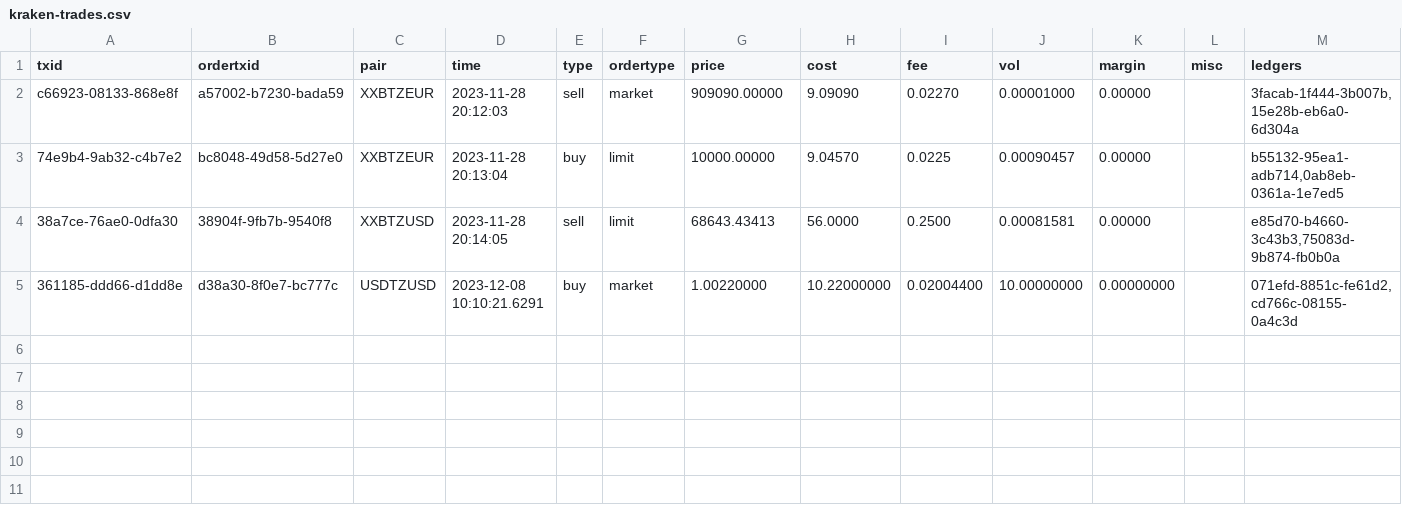
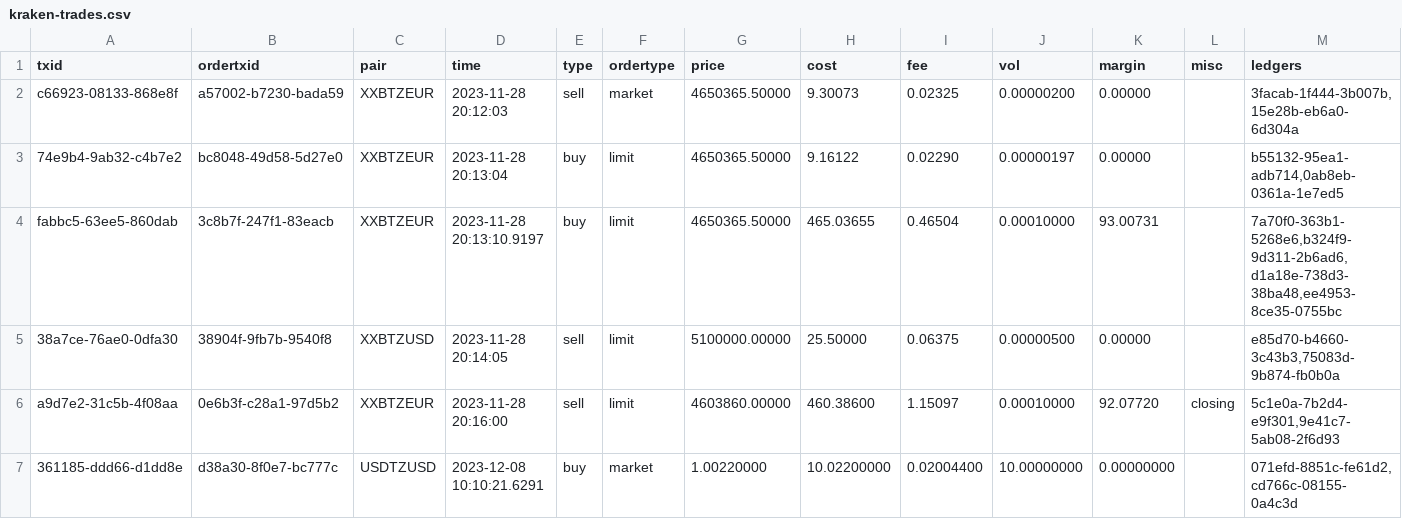
Before and after one commit to dcdpr/taxcount, a CSV file: references/ledgerlive-testnet-wallets/kraken-trades.csv, drawn as a sheet.

```diff
--- a/references/ledgerlive-testnet-wallets/kraken-trades.csv
+++ b/references/ledgerlive-testnet-wallets/kraken-trades.csv
@@ -1,5 +1,7 @@
 "txid","ordertxid","pair","time","type","ordertype","price","cost","fee","vol","margin","misc","ledgers"
-"c66923-08133-868e8f","a57002-b7230-bada59","XXBTZEUR","2023-11-28 20:12:03","sell","market",909090.00000,9.09090,0.02270,0.00001000,0.00000,"","3facab-1f444-3b007b,15e28b-eb6a0-6d304a"
-"74e9b4-9ab32-c4b7e2","bc8048-49d58-5d27e0","XXBTZEUR","2023-11-28 20:13:04","buy","limit","10000.00000",9.04570,0.0225,0.00090457,0.00000,"","b55132-95ea1-adb714,0ab8eb-0361a-1e7ed5"
-"38a7ce-76ae0-0dfa30","38904f-9fb7b-9540f8","XXBTZUSD","2023-11-28 20:14:05","sell","limit",68643.43413,56.0000,0.2500,0.00081581,0.00000,"","e85d70-b4660-3c43b3,75083d-9b874-fb0b0a"
-"361185-ddd66-d1dd8e","d38a30-8f0e7-bc777c","USDTZUSD","2023-12-08 10:10:21.6291","buy","market",1.00220000,10.22000000,0.02004400,10.00000000,0.00000000,"","071efd-8851c-fe61d2,cd766c-08155-0a4c3d"
+"c66923-08133-868e8f","a57002-b7230-bada59","XXBTZEUR","2023-11-28 20:12:03","sell","market",4650365.50000,9.30073,0.02325,0.00000200,0.00000,"","3facab-1f444-3b007b,15e28b-eb6a0-6d304a"
+"74e9b4-9ab32-c4b7e2","bc8048-49d58-5d27e0","XXBTZEUR","2023-11-28 20:13:04","buy","limit",4650365.50000,9.16122,0.02290,0.00000197,0.00000,"","b55132-95ea1-adb714,0ab8eb-0361a-1e7ed5"
+"fabbc5-63ee5-860dab","3c8b7f-247f1-83eacb","XXBTZEUR","2023-11-28 20:13:10.9197","buy","limit",4650365.50000,465.03655,0.46504,0.00010000,93.00731,"","7a70f0-363b1-5268e6,b324f9-9d311-2b6ad6,d1a18e-738d3-38ba48,ee4953-8ce35-0755bc"
+"38a7ce-76ae0-0dfa30","38904f-9fb7b-9540f8","XXBTZUSD","2023-11-28 20:14:05","sell","limit",5100000.00000,25.50000,0.06375,0.00000500,0.00000,"","e85d70-b4660-3c43b3,75083d-9b874-fb0b0a"
+"a9d7e2-31c5b-4f08aa","0e6b3f-c28a1-97d5b2","XXBTZEUR","2023-11-28 20:16:00","sell","limit",4603860.00000,460.38600,1.15097,0.00010000,92.07720,"closing","5c1e0a-7b2d4-e9f301,9e41c7-5ab08-2f6d93"
+"361185-ddd66-d1dd8e","d38a30-8f0e7-bc777c","USDTZUSD","2023-12-08 10:10:21.6291","buy","market",1.00220000,10.02200000,0.02004400,10.00000000,0.00000000,"","071efd-8851c-fe61d2,cd766c-08155-0a4c3d"
```
Also changed, not shown: references/ledgerlive-testnet-wallets/kraken-ledgers.csv, 1 other file.
